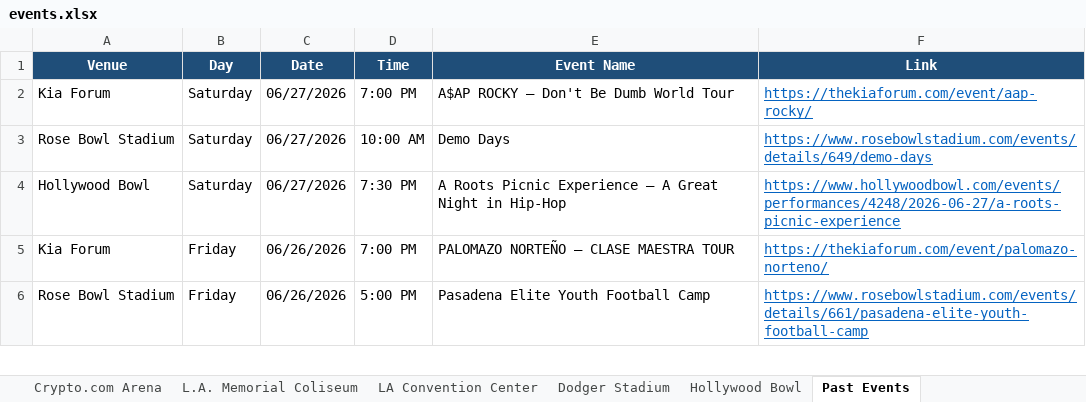
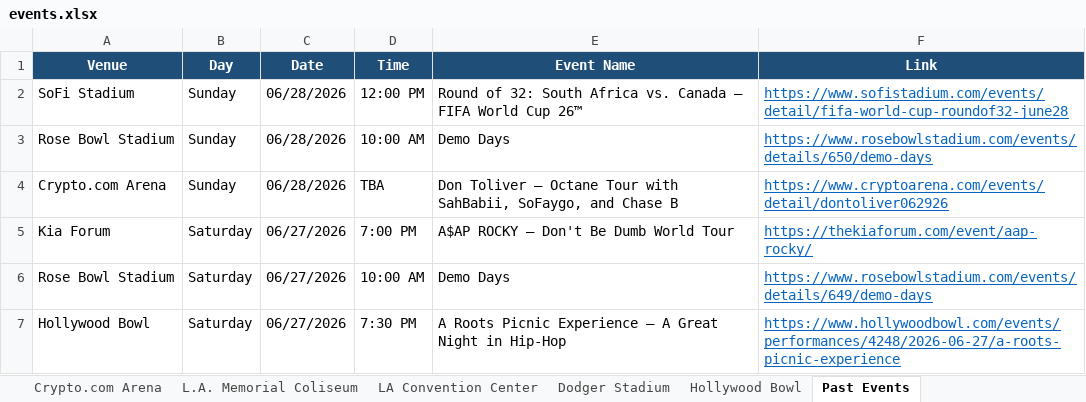
Before and after one commit to hannahlee-vzw/southern_california_events, an Excel workbook: docs/events.xlsx, sheet Past Events, drawn as a sheet; only a part is shown; the shorter side is filled out with more unchanged rows; values as stored, in another font and other column widths than the file's, no borders; the diff names each change by its address in the sheet, - before the commit and + after, or states it on an @@ line.

```diff
--- a/docs/events.xlsx (sheet Past Events)
+++ b/docs/events.xlsx (sheet Past Events)
+row 2: SoFi Stadium | Sunday | 06/28/2026 | 12:00 PM | Round of 32: South Africa vs. Canada – FIFA World Cup 26™ | https://www.sofistadium.com/events/detail/fifa-world-cup-roundof32-june28
+row 3: Rose Bowl Stadium | Sunday | 06/28/2026 | 10:00 AM | Demo Days | https://www.rosebowlstadium.com/events/details/650/demo-days
+row 4: Crypto.com Arena | Sunday | 06/28/2026 | TBA | Don Toliver – Octane Tour with SahBabii, SoFaygo, and Chase B | https://www.cryptoarena.com/events/detail/dontoliver062926
```
Also changed, not shown: sheet Rose Bowl Stadium, sheet SoFi Stadium, sheet Crypto.com Arena, 3 other files.
